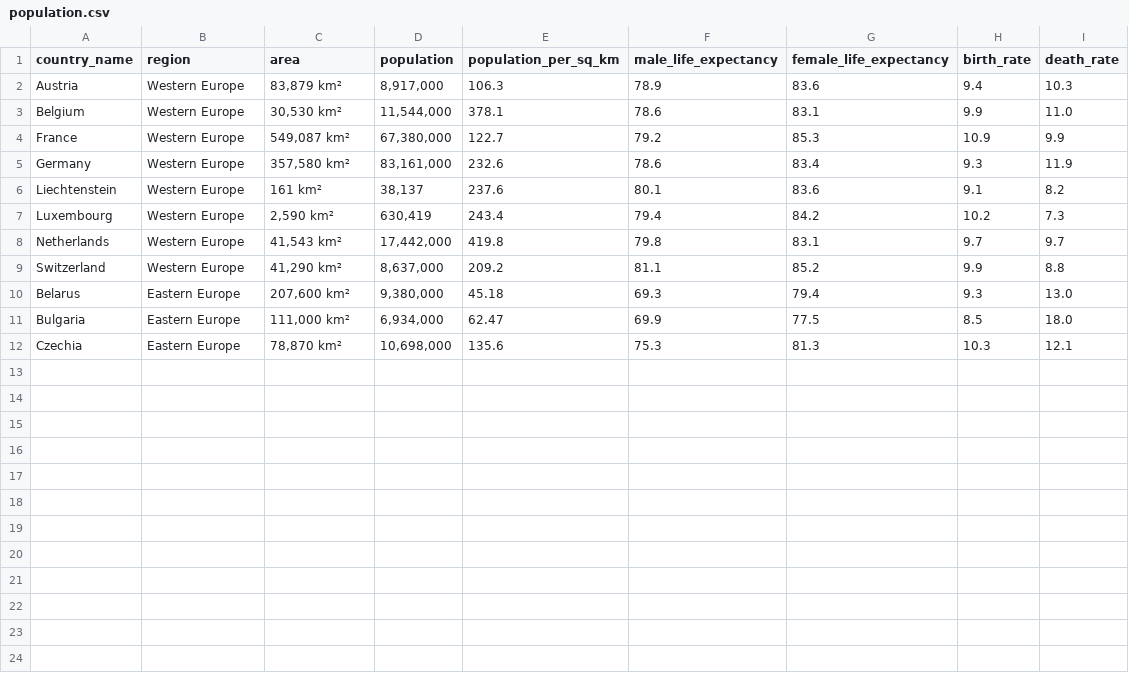
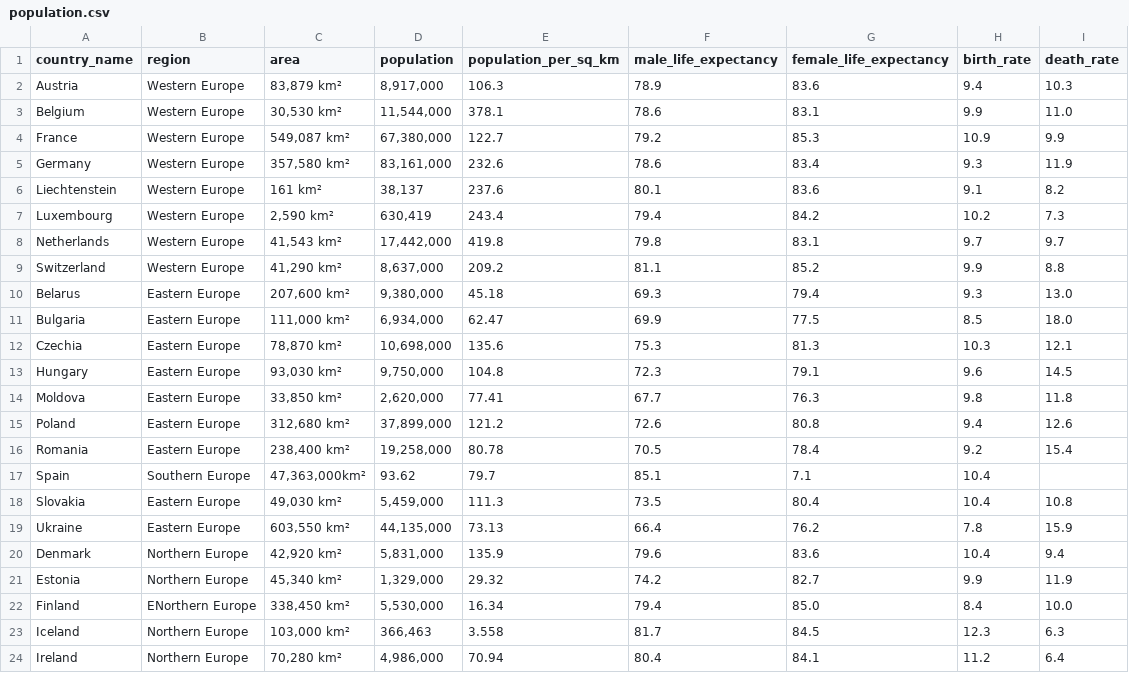
Before and after one commit to Jola2/SQL-portofio, a CSV file: Analysis_of_population_Europe/population.csv, drawn as a sheet; the diff names each change by its address in the sheet, - before the commit and + after, or states it on an @@ line.

Commit message:
Update population.csv

```diff
--- a/Analysis_of_population_Europe/population.csv
+++ b/Analysis_of_population_Europe/population.csv
+row 13: Hungary | Eastern Europe | 93,030 km² | 9,750,000 | 104.8 | 72.3 | 79.1 | 9.6 | 14.5
+row 14: Moldova | Eastern Europe | 33,850 km² | 2,620,000 | 77.41 | 67.7 | 76.3 | 9.8 | 11.8
+row 15: Poland | Eastern Europe | 312,680 km² | 37,899,000 | 121.2 | 72.6 | 80.8 | 9.4 | 12.6
+row 16: Romania | Eastern Europe | 238,400 km² | 19,258,000 | 80.78 | 70.5 | 78.4 | 9.2 | 15.4
+row 17: Spain | Southern Europe | 47,363,000km² | 93.62 | 79.7 | 85.1 | 7.1 | 10.4
+row 18: Slovakia | Eastern Europe | 49,030 km² | 5,459,000 | 111.3 | 73.5 | 80.4 | 10.4 | 10.8
+row 19: Ukraine | Eastern Europe | 603,550 km² | 44,135,000 | 73.13 | 66.4 | 76.2 | 7.8 | 15.9
+row 20: Denmark | Northern Europe | 42,920 km² | 5,831,000 | 135.9 | 79.6 | 83.6 | 10.4 | 9.4
+row 21: Estonia | Northern Europe | 45,340 km² | 1,329,000 | 29.32 | 74.2 | 82.7 | 9.9 | 11.9
+row 22: Finland | ENorthern Europe | 338,450 km² | 5,530,000 | 16.34 | 79.4 | 85.0 | 8.4 | 10.0
+row 23: Iceland | Northern Europe | 103,000 km² | 366,463 | 3.558 | 81.7 | 84.5 | 12.3 | 6.3
+row 24: Ireland | Northern Europe | 70,280 km² | 4,986,000 | 70.94 | 80.4 | 84.1 | 11.2 | 6.4
```
